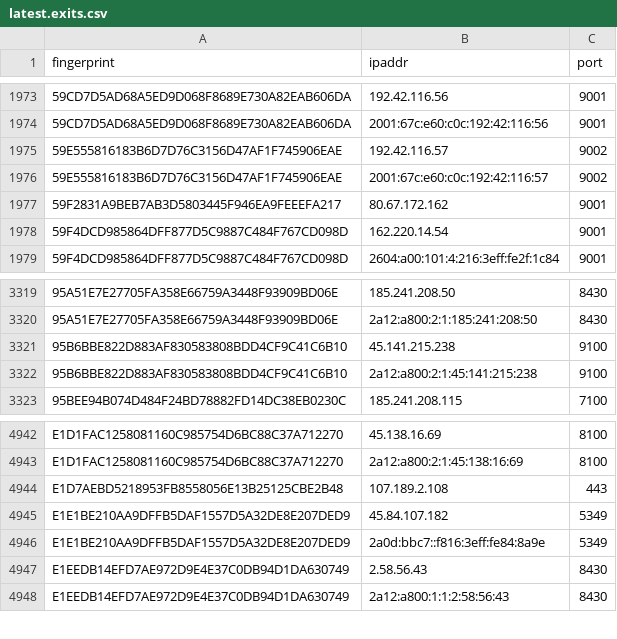
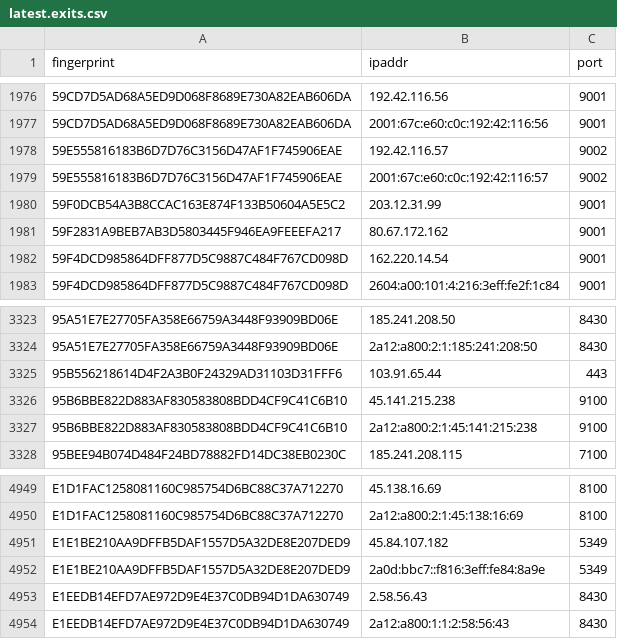
Before and after one commit to sec-js/tor-nodes, a CSV file: latest.exits.csv, drawn as a sheet; only a part is shown, gaps mark what is left out; the diff covers the shown part only.

```diff
--- a/latest.exits.csv
+++ b/latest.exits.csv
@@ -1976,2 +1979,3 @@ fingerprint, ipaddr, port
 59E555816183B6D7D76C3156D47AF1F745906EAE, 2001:67c:e60:c0c:192:42:116:57, 9002
+59F0DCB54A3B8CCAC163E874F133B50604A5E5C2, 203.12.31.99, 9001
 59F2831A9BEB7AB3D5803445F946EA9FEEEFA217, 80.67.172.162, 9001
@@ -3320,2 +3324,3 @@ fingerprint, ipaddr, port
 95A51E7E27705FA358E66759A3448F93909BD06E, 2a12:a800:2:1:185:241:208:50, 8430
+95B556218614D4F2A3B0F24329AD31103D31FFF6, 103.91.65.44, 443
 95B6BBE822D883AF830583808BDD4CF9C41C6B10, 45.141.215.238, 9100
@@ -4943,3 +4950,2 @@ E1D1FAC1258081160C985754D6BC88C37A712270, 45.138.16.69, 8100
 E1D1FAC1258081160C985754D6BC88C37A712270, 2a12:a800:2:1:45:138:16:69, 8100
-E1D7AEBD5218953FB8558056E13B25125CBE2B48, 107.189.2.108, 443
 E1E1BE210AA9DFFB5DAF1557D5A32DE8E207DED9, 45.84.107.182, 5349
```
Also changed, not shown: 8 added rows and 1 removed row elsewhere in this file, latest.all.csv, latest.guards.csv.
